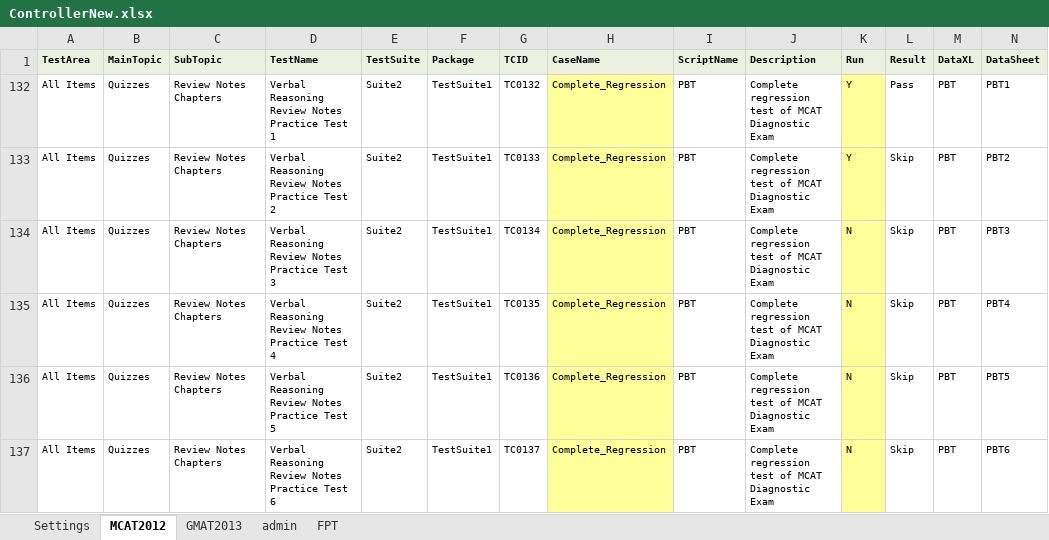
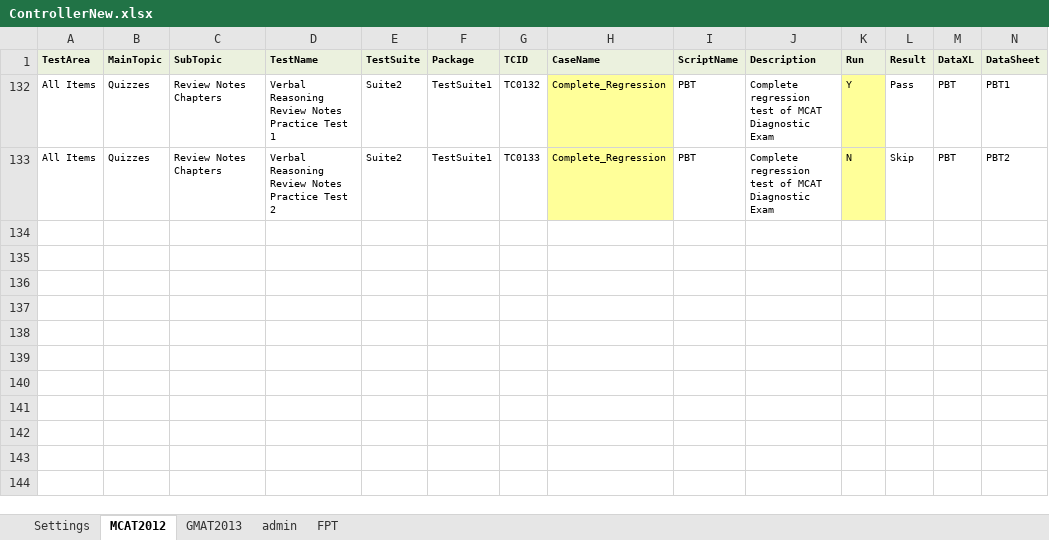
Before and after one commit to GRADAutomation/GRAD.QAAutomation, an Excel workbook: src/Config/ControllerNew.xlsx, sheet MCAT2012, drawn as a sheet; only a part is shown; values as stored, in another font and other column widths than the file's, no borders; rows hold the shown columns only; the diff names each change by its address in the sheet, - before the commit and + after, or states it on an @@ line.

Commit message:
Signed-off-by: GRADAutomation <Siva.Vanapalli@Kaplan.com>

```diff
--- a/src/Config/ControllerNew.xlsx (sheet MCAT2012)
+++ b/src/Config/ControllerNew.xlsx (sheet MCAT2012)
-K133 (Run): Y
+K133 (Run): N
@@ row 134 hidden: All Items | Quizzes | Review Notes Chapters | Verbal Reasoning Review Notes Practice Test 3 | Suite2 | TestSuite1 | TC0134 | Complete_Regression | PBT | Complete regression test of MCAT Diagnostic Exam | N | Skip | PBT | PBT3 @@
@@ row 135 hidden: All Items | Quizzes | Review Notes Chapters | Verbal Reasoning Review Notes Practice Test 4 | Suite2 | TestSuite1 | TC0135 | Complete_Regression | PBT | Complete regression test of MCAT Diagnostic Exam | N | Skip | PBT | PBT4 @@
@@ row 136 hidden: All Items | Quizzes | Review Notes Chapters | Verbal Reasoning Review Notes Practice Test 5 | Suite2 | TestSuite1 | TC0136 | Complete_Regression | PBT | Complete regression test of MCAT Diagnostic Exam | N | Skip | PBT | PBT5 @@
@@ row 137 hidden: All Items | Quizzes | Review Notes Chapters | Verbal Reasoning Review Notes Practice Test 6 | Suite2 | TestSuite1 | TC0137 | Complete_Regression | PBT | Complete regression test of MCAT Diagnostic Exam | N | Skip | PBT | PBT6 @@
```
Also changed, not shown: sheet Settings.
